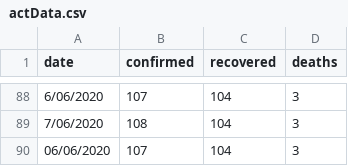
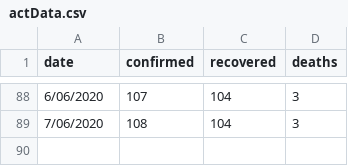
Before and after one commit to MarkusMannheim/act-coronavirus-teaser, a CSV file: resources/actData.csv, drawn as a sheet; only a part is shown, gaps mark what is left out; the diff names each change by its address in the sheet, - before the commit and + after, or states it on an @@ line.

Commit message:
Update actData.csv

```diff
--- a/resources/actData.csv
+++ b/resources/actData.csv
-row 90: 06/06/2020 | 107 | 104 | 3
```
